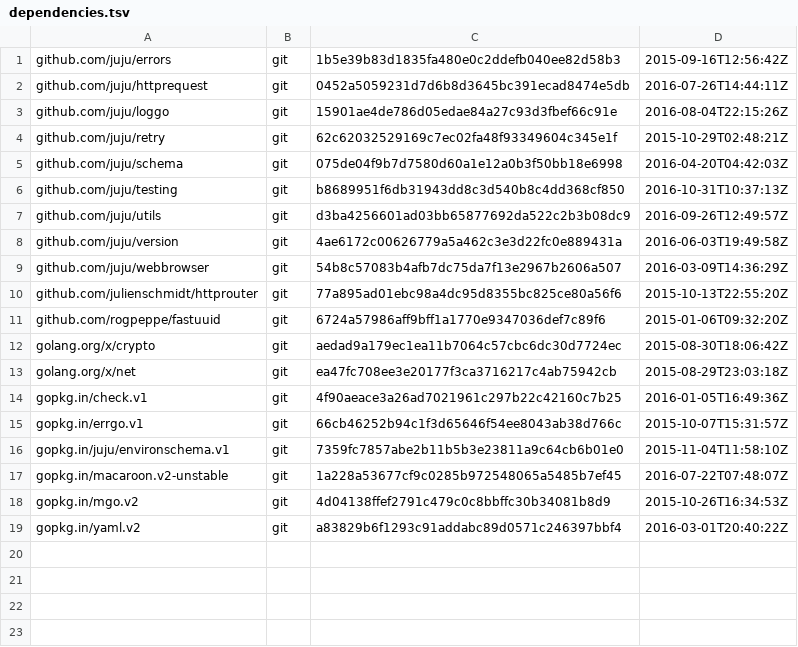
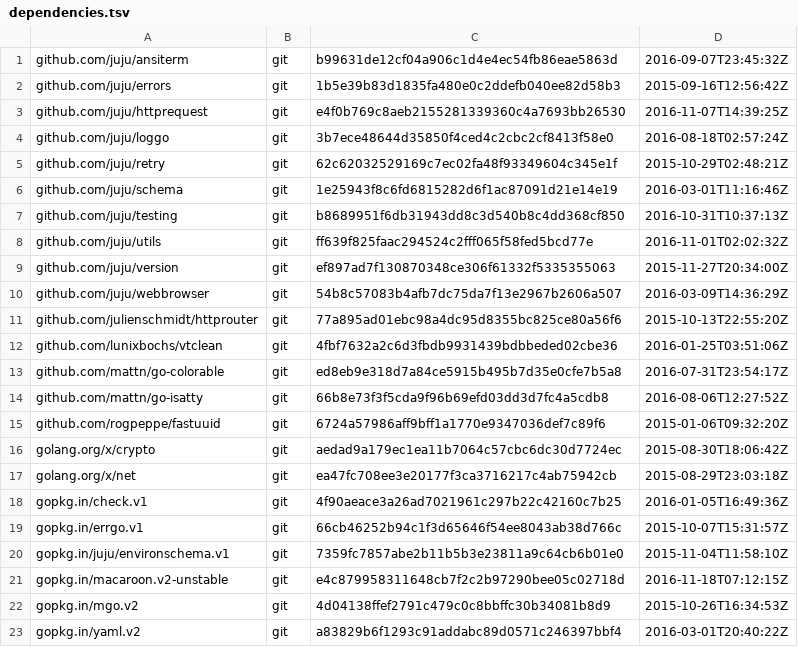
Before and after one commit to go-macaroon-bakery/macaroon-bakery, a TSV file: dependencies.tsv, drawn as a sheet.

```diff
--- a/dependencies.tsv
+++ b/dependencies.tsv
@@ -1,11 +1,15 @@
+github.com/juju/ansiterm	git	b99631de12cf04a906c1d4e4ec54fb86eae5863d	2016-09-07T23:45:32Z
 github.com/juju/errors	git	1b5e39b83d1835fa480e0c2ddefb040ee82d58b3	2015-09-16T12:56:42Z
-github.com/juju/httprequest	git	0452a5059231d7d6b8d3645bc391ecad8474e5db	2016-07-26T14:44:11Z
-github.com/juju/loggo	git	15901ae4de786d05edae84a27c93d3fbef66c91e	2016-08-04T22:15:26Z
+github.com/juju/httprequest	git	e4f0b769c8aeb2155281339360c4a7693bb26530	2016-11-07T14:39:25Z
+github.com/juju/loggo	git	3b7ece48644d35850f4ced4c2cbc2cf8413f58e0	2016-08-18T02:57:24Z
 github.com/juju/retry	git	62c62032529169c7ec02fa48f93349604c345e1f	2015-10-29T02:48:21Z
-github.com/juju/schema	git	075de04f9b7d7580d60a1e12a0b3f50bb18e6998	2016-04-20T04:42:03Z
+github.com/juju/schema	git	1e25943f8c6fd6815282d6f1ac87091d21e14e19	2016-03-01T11:16:46Z
 github.com/juju/testing	git	b8689951f6db31943dd8c3d540b8c4dd368cf850	2016-10-31T10:37:13Z
-github.com/juju/utils	git	d3ba4256601ad03bb65877692da522c2b3b08dc9	2016-09-26T12:49:57Z
-github.com/juju/version	git	4ae6172c00626779a5a462c3e3d22fc0e889431a	2016-06-03T19:49:58Z
+github.com/juju/utils	git	ff639f825faac294524c2fff065f58fed5bcd77e	2016-11-01T02:02:32Z
+github.com/juju/version	git	ef897ad7f130870348ce306f61332f5335355063	2015-11-27T20:34:00Z
 github.com/juju/webbrowser	git	54b8c57083b4afb7dc75da7f13e2967b2606a507	2016-03-09T14:36:29Z
 github.com/julienschmidt/httprouter	git	77a895ad01ebc98a4dc95d8355bc825ce80a56f6	2015-10-13T22:55:20Z
+github.com/lunixbochs/vtclean	git	4fbf7632a2c6d3fbdb9931439bdbbeded02cbe36	2016-01-25T03:51:06Z
+github.com/mattn/go-colorable	git	ed8eb9e318d7a84ce5915b495b7d35e0cfe7b5a8	2016-07-31T23:54:17Z
+github.com/mattn/go-isatty	git	66b8e73f3f5cda9f96b69efd03dd3d7fc4a5cdb8	2016-08-06T12:27:52Z
 github.com/rogpeppe/fastuuid	git	6724a57986aff9bff1a1770e9347036def7c89f6	2015-01-06T09:32:20Z
@@ -16,3 +20,3 @@ gopkg.in/errgo.v1	git	66cb46252b94c1f3d65646f54ee8043ab38d766c	2015-10-07T15:31:
 gopkg.in/juju/environschema.v1	git	7359fc7857abe2b11b5b3e23811a9c64cb6b01e0	2015-11-04T11:58:10Z
-gopkg.in/macaroon.v2-unstable	git	1a228a53677cf9c0285b972548065a5485b7ef45	2016-07-22T07:48:07Z
+gopkg.in/macaroon.v2-unstable	git	e4c879958311648cb7f2c2b97290bee05c02718d	2016-11-18T07:12:15Z
 gopkg.in/mgo.v2	git	4d04138ffef2791c479c0c8bbffc30b34081b8d9	2015-10-26T16:34:53Z
```
Also changed, not shown: 25 other files.
